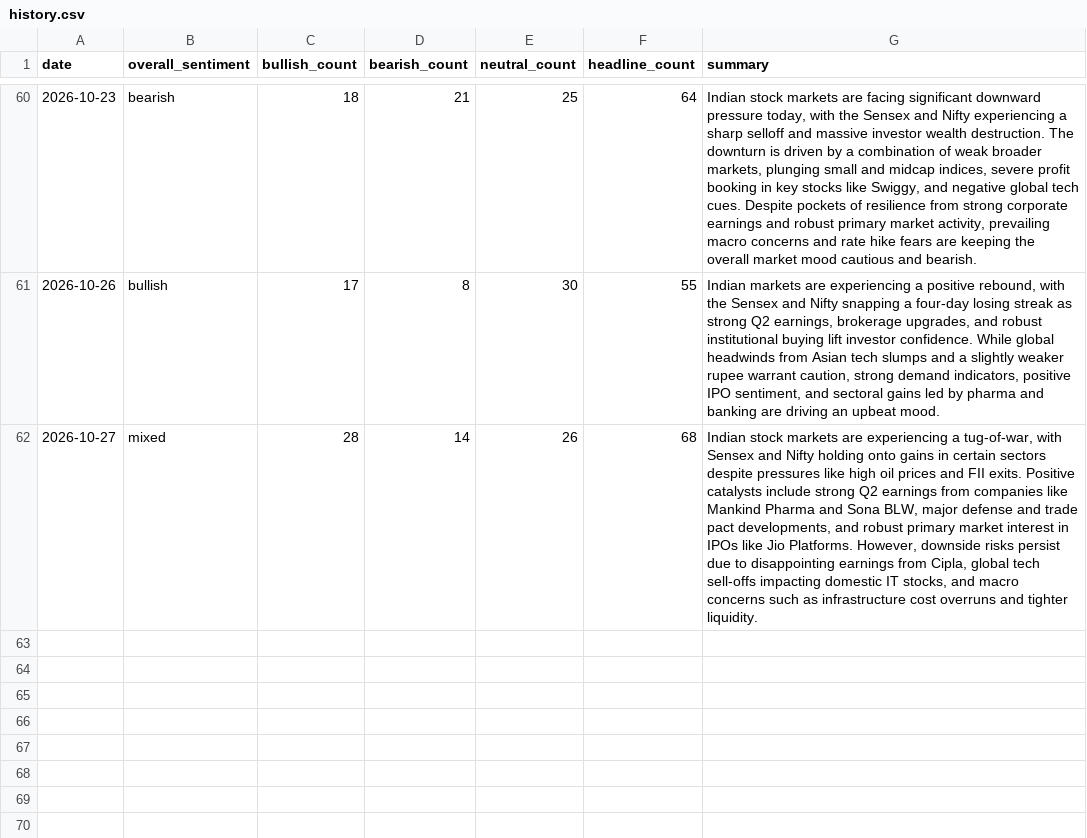
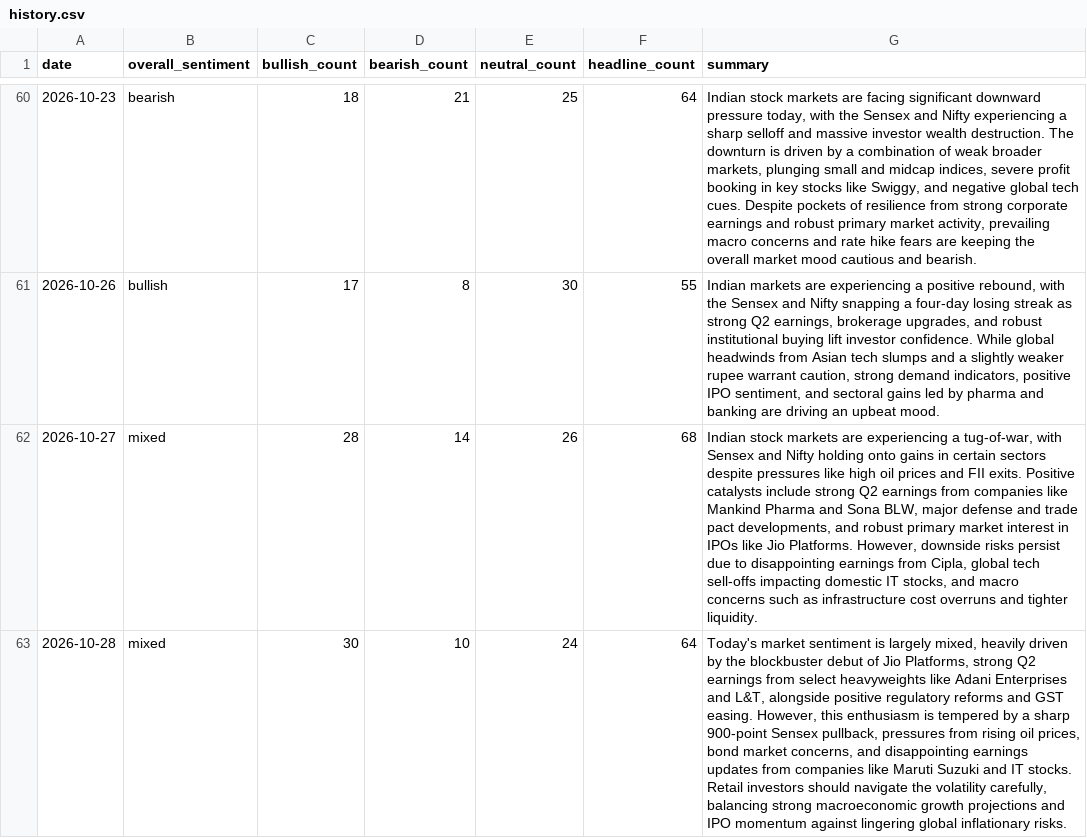
Before and after one commit to abhijithshailesh/market-sentiment-monitor, a CSV file: data/history.csv, drawn as a sheet; only a part is shown, gaps mark what is left out; the diff names each change by its address in the sheet, - before the commit and + after, or states it on an @@ line.

```diff
--- a/data/history.csv
+++ b/data/history.csv
+row 63: 2026-10-28 | mixed | 30 | 10 | 24 | 64 | Today's market sentiment is largely mixed, heavily driven by the blockbuster debut of Jio Platforms, strong Q2 earnings from select heavyweights like Adani Enterprises and L&T, alongside positive regulatory reforms and GST easing. However, this enthusiasm is tempered by a sharp 900-point Sensex pullback, pressures from rising oil prices, bond market concerns, and disappointing earnings updates from companies like Maruti Suzuki and IT stocks. Retail investors should navigate the volatility carefully, balancing strong macroeconomic growth projections and IPO momentum against lingering global inflationary risks.
```
Also changed, not shown: 2 other files.
